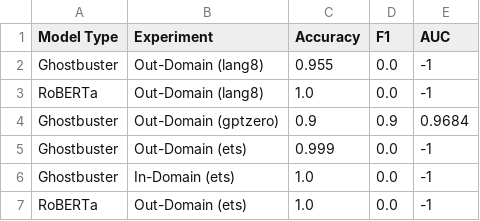
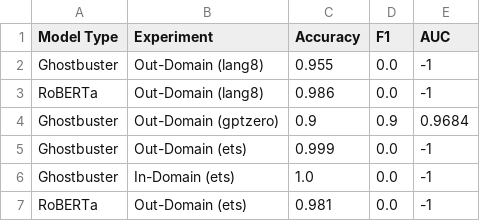
Before and after one commit to vivek3141/ghostbuster, a CSV file: results/other.csv, drawn as a sheet.

Commit message:
Updating model

```diff
--- a/results/other.csv
+++ b/results/other.csv
@@ -2,3 +2,3 @@ Model Type,Experiment,Accuracy,F1,AUC
 Ghostbuster,Out-Domain (lang8),0.955,0.0,-1
-RoBERTa,Out-Domain (lang8),1.0,0.0,-1
+RoBERTa,Out-Domain (lang8),0.986,0.0,-1
 Ghostbuster,Out-Domain (gptzero),0.9,0.9,0.9684
@@ -6,2 +6,2 @@ Ghostbuster,Out-Domain (ets),0.999,0.0,-1
 Ghostbuster,In-Domain (ets),1.0,0.0,-1
-RoBERTa,Out-Domain (ets),1.0,0.0,-1
+RoBERTa,Out-Domain (ets),0.981,0.0,-1
```
Also changed, not shown: 8 other files.
